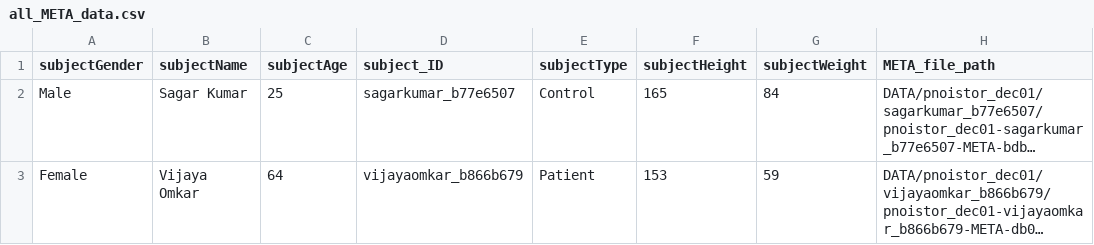
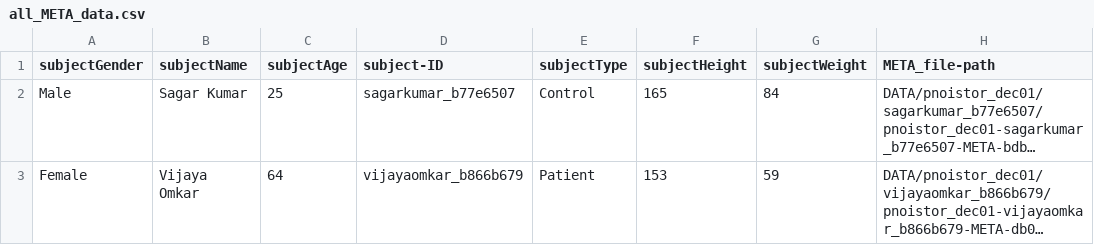
Before and after one commit to vaguebrownfox01/pnoi-anotest, a CSV file: report/all_META_data.csv, drawn as a sheet; only a part is shown; long unchanged cells end in …; the diff names each change by its address in the sheet, - before the commit and + after, or states it on an @@ line.

```diff
--- a/report/all_META_data.csv
+++ b/report/all_META_data.csv
-D1: subject_ID
+D1: subject-ID
-H1: META_file_path
+H1: META_file-path
```
Also changed, not shown: report/all_data_files.csv, report/all_data_files2.csv, 2 other files.
